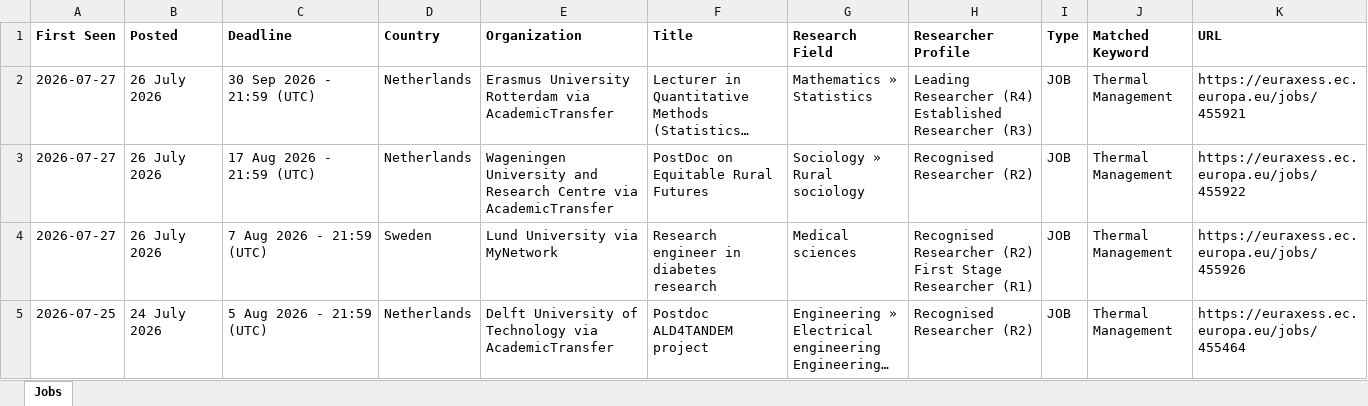
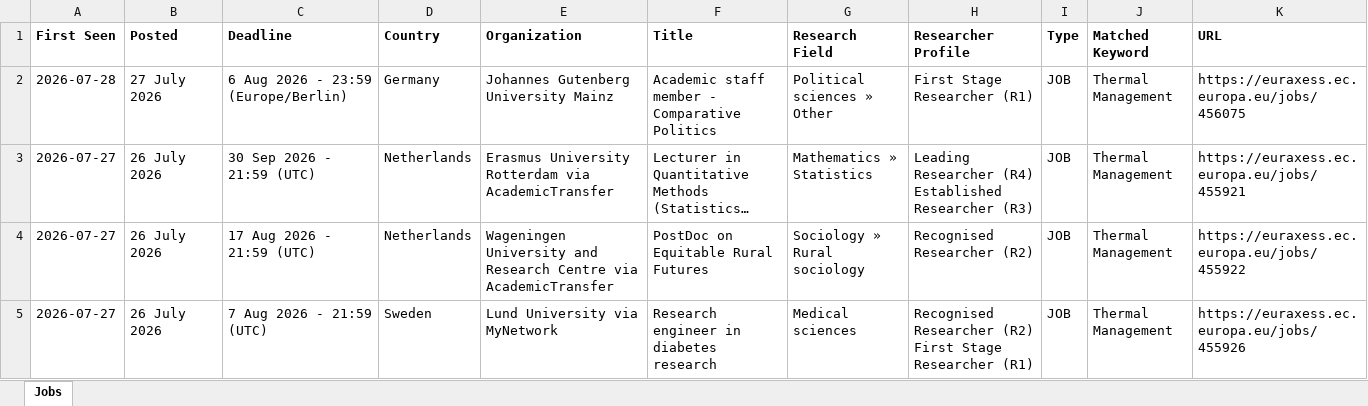
Before and after one commit to JustaBirdy/euraxess-tracker, an Excel workbook: jobs.xlsx, sheet Jobs, drawn as a sheet; only a part is shown; the shorter side is filled out with more unchanged rows; long unchanged cells end in …; values as stored, in another font and other column widths than the file's, no borders; the diff names each change by its address in the sheet, - before the commit and + after, or states it on an @@ line.

```diff
--- a/jobs.xlsx (sheet Jobs)
+++ b/jobs.xlsx (sheet Jobs)
+row 2: 2026-07-28 | 27 July 2026 | 6 Aug 2026 - 23:59 (Europe/Berlin) | Germany | Johannes Gutenberg University Mainz | Academic staff member - Comparative Politics | Political sciences » Other | First Stage Researcher (R1) | JOB | Thermal Management | https://euraxess.ec.europa.eu/jobs/456075
```
Also changed, not shown: 1 other file.
